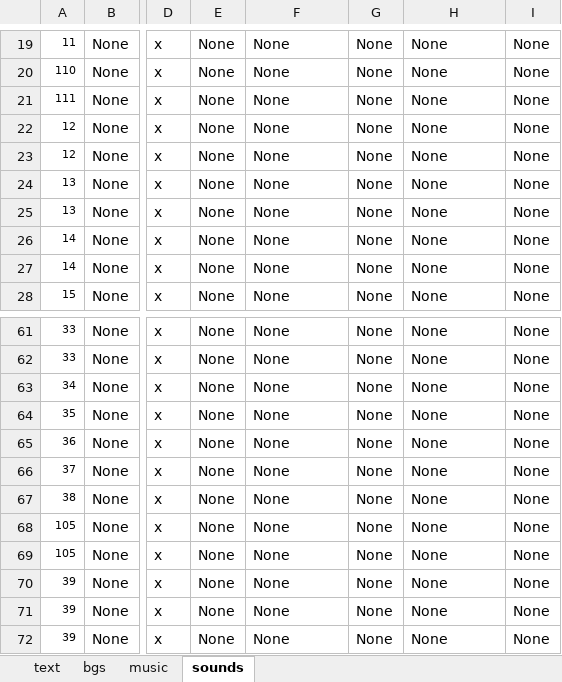
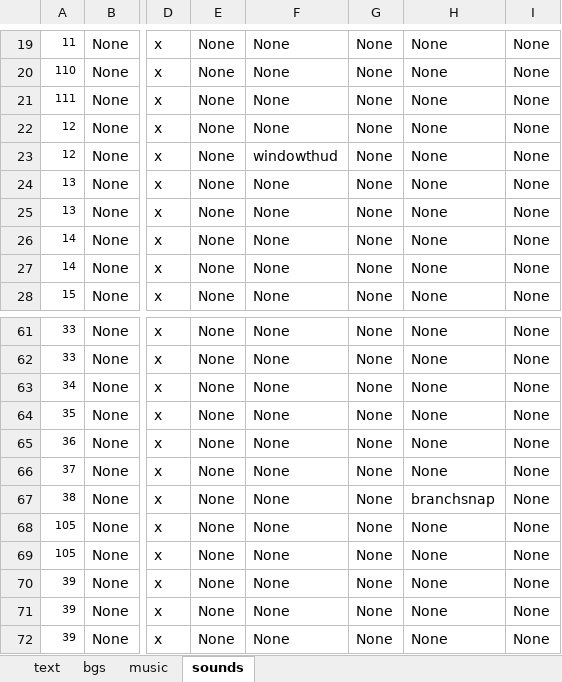
Before and after one commit to Dikianify/LoK-v3, an Excel workbook: LoK v3/LoK text.xlsx, sheet sounds, drawn as a sheet; only a part is shown, gaps mark what is left out; values as stored, in another font and other column widths than the file's, no borders; the diff names each change by its address in the sheet, - before the commit and + after, or states it on an @@ line.

```diff
--- a/LoK v3/LoK text.xlsx (sheet sounds)
+++ b/LoK v3/LoK text.xlsx (sheet sounds)
-F23: None
+F23: windowthud
-H67: None
+H67: branchsnap
```
Also changed, not shown: sheet bgs, sheet text, 22 other files.
